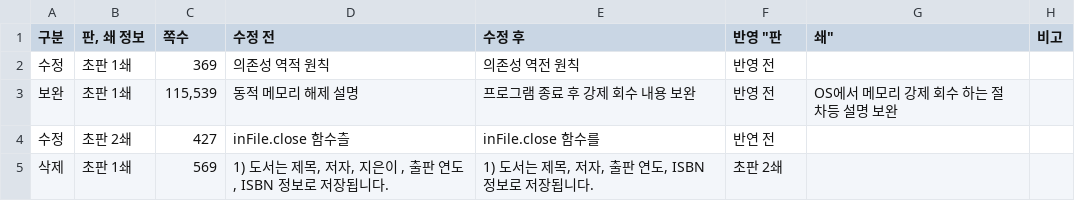
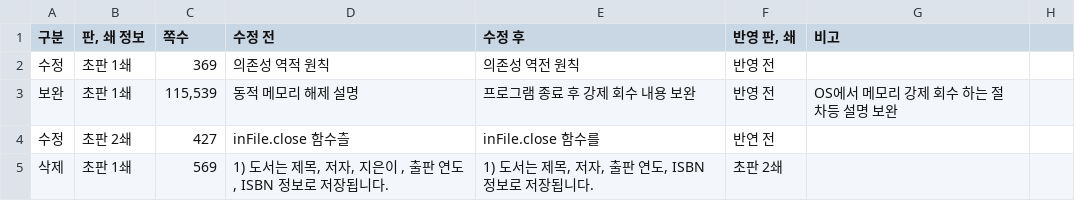
Before and after one commit to mystous/DoItCPP, a CSV file: erratum/erratum.csv, drawn as a sheet; only a part is shown.

Commit message:
Update erratum.csv

```diff
--- a/erratum/erratum.csv
+++ b/erratum/erratum.csv
@@ -1,2 +1,2 @@
-구분,"판, 쇄" 정보,쪽수,수정 전,수정 후,반영 "판, 쇄",비고
+구분,"판, 쇄 정보",쪽수,수정 전,수정 후,"반영 판, 쇄",비고
 수정,초판 1쇄,369,의존성 역적 원칙,의존성 역전 원칙,반영 전,
```
